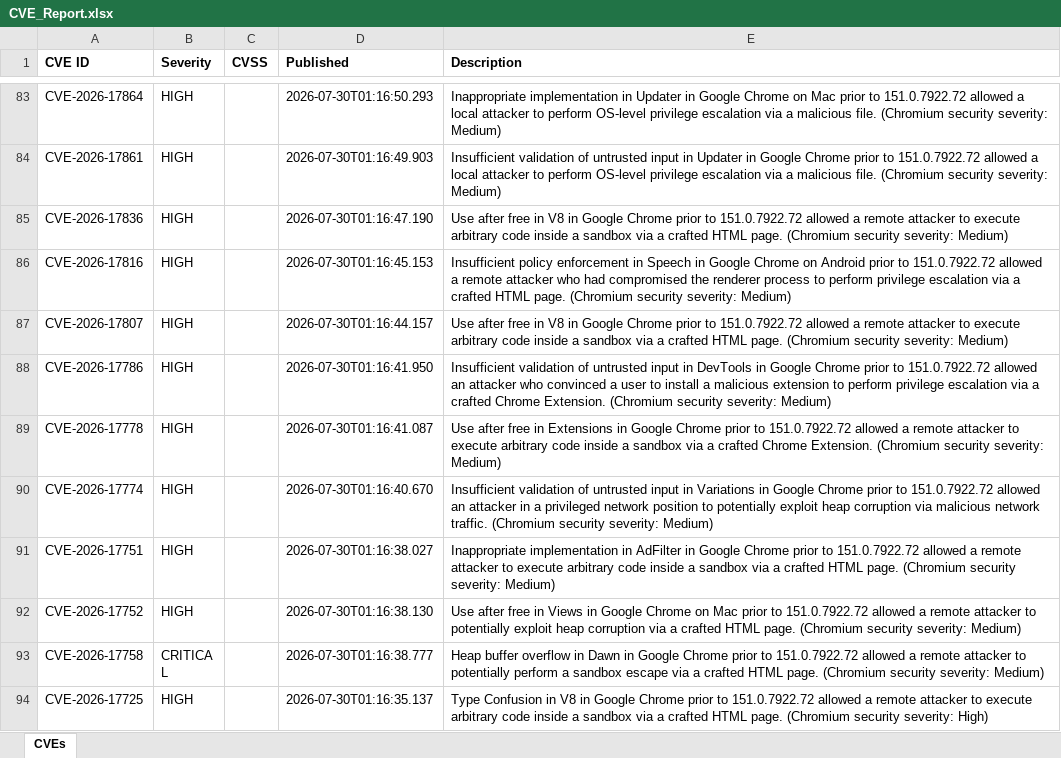
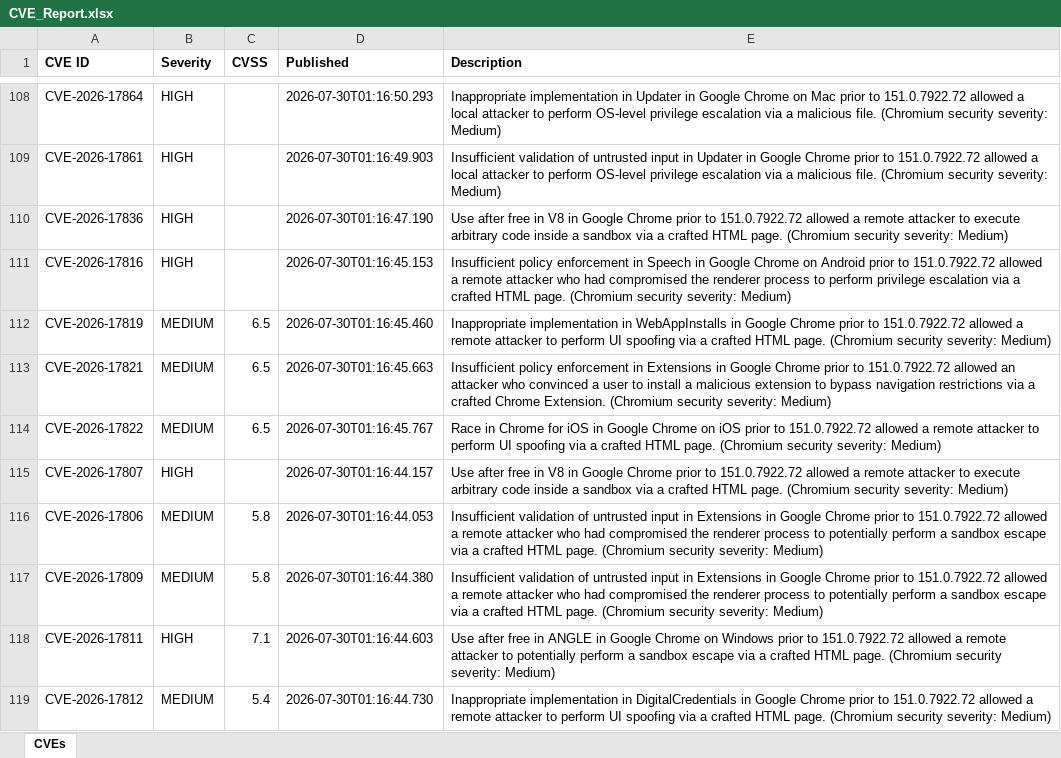
Before and after one commit to Srijit121/ThreatIntel, an Excel workbook: reports/CVE_Report.xlsx, sheet CVEs, drawn as a sheet; only a part is shown, gaps mark what is left out; the shorter side is filled out with more unchanged rows; values as stored, in another font and other column widths than the file's, no borders; the diff covers the shown part only; the diff names each change by its address in the sheet, - before the commit and + after, or states it on an @@ line.

```diff
--- a/reports/CVE_Report.xlsx (sheet CVEs)
+++ b/reports/CVE_Report.xlsx (sheet CVEs)
+row 112: CVE-2026-17819 | MEDIUM | 6.5 | 2026-07-30T01:16:45.460 | Inappropriate implementation in WebAppInstalls in Google Chrome prior to 151.0.7922.72 allowed a remote attacker to perform UI spoofing via a crafted HTML page. (Chromium security severity: Medium)
+row 113: CVE-2026-17821 | MEDIUM | 6.5 | 2026-07-30T01:16:45.663 | Insufficient policy enforcement in Extensions in Google Chrome prior to 151.0.7922.72 allowed an attacker who convinced a user to install a malicious extension to bypass navigation restrictions via a crafted Chrome Extension. (Chromium security severity: Medium)
+row 114: CVE-2026-17822 | MEDIUM | 6.5 | 2026-07-30T01:16:45.767 | Race in Chrome for iOS in Google Chrome on iOS prior to 151.0.7922.72 allowed a remote attacker to perform UI spoofing via a crafted HTML page. (Chromium security severity: Medium)
+row 116: CVE-2026-17806 | MEDIUM | 5.8 | 2026-07-30T01:16:44.053 | Insufficient validation of untrusted input in Extensions in Google Chrome prior to 151.0.7922.72 allowed a remote attacker who had compromised the renderer process to potentially perform a sandbox escape via a crafted HTML page. (Chromium security severity: Medium)
+row 117: CVE-2026-17809 | MEDIUM | 5.8 | 2026-07-30T01:16:44.380 | Insufficient validation of untrusted input in Extensions in Google Chrome prior to 151.0.7922.72 allowed a remote attacker who had compromised the renderer process to potentially perform a sandbox escape via a crafted HTML page. (Chromium security severity: Medium)
+row 118: CVE-2026-17811 | HIGH | 7.1 | 2026-07-30T01:16:44.603 | Use after free in ANGLE in Google Chrome on Windows prior to 151.0.7922.72 allowed a remote attacker to potentially perform a sandbox escape via a crafted HTML page. (Chromium security severity: Medium)
+row 119: CVE-2026-17812 | MEDIUM | 5.4 | 2026-07-30T01:16:44.730 | Inappropriate implementation in DigitalCredentials in Google Chrome prior to 151.0.7922.72 allowed a remote attacker to perform UI spoofing via a crafted HTML page. (Chromium security severity: Medium)
```
Also changed, not shown: 110 added rows and 37 edited cells elsewhere in this sheet, 5 other files.
